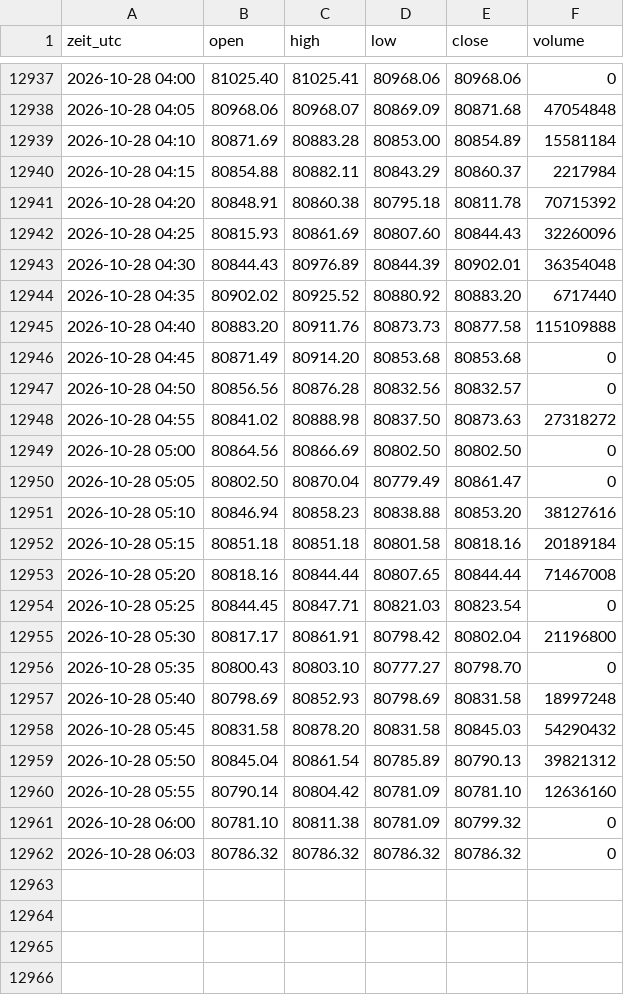
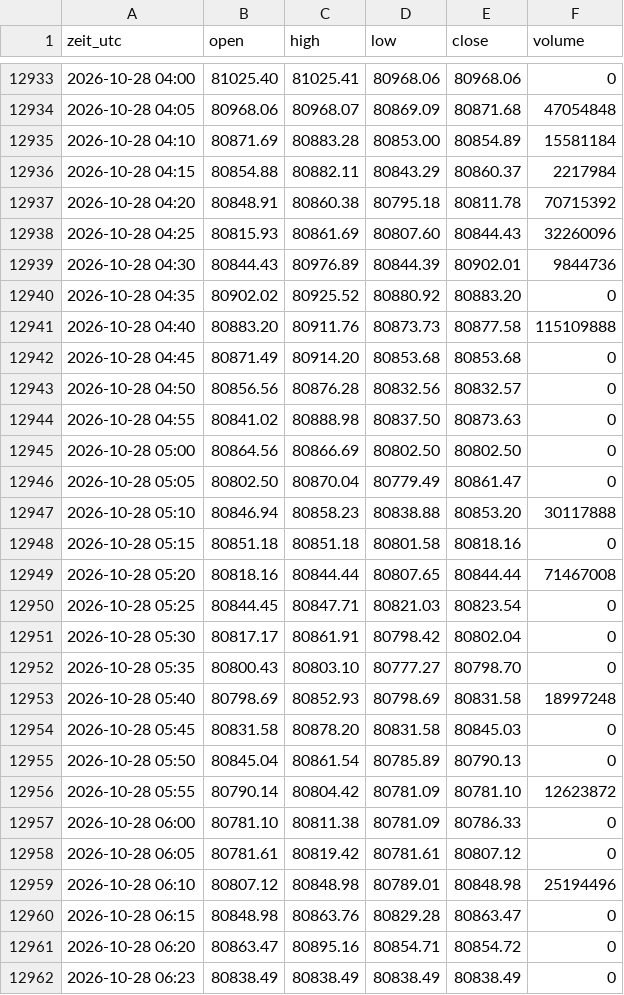
Before and after one commit to salobig575-coder/nq-daten, a CSV file: data/btc_5m.csv, drawn as a sheet; only a part is shown, gaps mark what is left out; the diff covers the shown part only.

```diff
--- a/data/btc_5m.csv
+++ b/data/btc_5m.csv
@@ -12942,4 +12938,4 @@ zeit_utc,open,high,low,close,volume
 2026-10-28 04:25,80815.93,80861.69,80807.60,80844.43,32260096
-2026-10-28 04:30,80844.43,80976.89,80844.39,80902.01,36354048
-2026-10-28 04:35,80902.02,80925.52,80880.92,80883.20,6717440
+2026-10-28 04:30,80844.43,80976.89,80844.39,80902.01,9844736
+2026-10-28 04:35,80902.02,80925.52,80880.92,80883.20,0
 2026-10-28 04:40,80883.20,80911.76,80873.73,80877.58,115109888
@@ -12947,16 +12943,20 @@ zeit_utc,open,high,low,close,volume
 2026-10-28 04:50,80856.56,80876.28,80832.56,80832.57,0
-2026-10-28 04:55,80841.02,80888.98,80837.50,80873.63,27318272
+2026-10-28 04:55,80841.02,80888.98,80837.50,80873.63,0
 2026-10-28 05:00,80864.56,80866.69,80802.50,80802.50,0
 2026-10-28 05:05,80802.50,80870.04,80779.49,80861.47,0
-2026-10-28 05:10,80846.94,80858.23,80838.88,80853.20,38127616
-2026-10-28 05:15,80851.18,80851.18,80801.58,80818.16,20189184
+2026-10-28 05:10,80846.94,80858.23,80838.88,80853.20,30117888
+2026-10-28 05:15,80851.18,80851.18,80801.58,80818.16,0
 2026-10-28 05:20,80818.16,80844.44,80807.65,80844.44,71467008
 2026-10-28 05:25,80844.45,80847.71,80821.03,80823.54,0
-2026-10-28 05:30,80817.17,80861.91,80798.42,80802.04,21196800
+2026-10-28 05:30,80817.17,80861.91,80798.42,80802.04,0
 2026-10-28 05:35,80800.43,80803.10,80777.27,80798.70,0
 2026-10-28 05:40,80798.69,80852.93,80798.69,80831.58,18997248
-2026-10-28 05:45,80831.58,80878.20,80831.58,80845.03,54290432
-2026-10-28 05:50,80845.04,80861.54,80785.89,80790.13,39821312
-2026-10-28 05:55,80790.14,80804.42,80781.09,80781.10,12636160
-2026-10-28 06:00,80781.10,80811.38,80781.09,80799.32,0
-2026-10-28 06:03,80786.32,80786.32,80786.32,80786.32,0
+2026-10-28 05:45,80831.58,80878.20,80831.58,80845.03,0
+2026-10-28 05:50,80845.04,80861.54,80785.89,80790.13,0
+2026-10-28 05:55,80790.14,80804.42,80781.09,80781.10,12623872
+2026-10-28 06:00,80781.10,80811.38,80781.09,80786.33,0
+2026-10-28 06:05,80781.61,80819.42,80781.61,80807.12,0
+2026-10-28 06:10,80807.12,80848.98,80789.01,80848.98,25194496
+2026-10-28 06:15,80848.98,80863.76,80829.28,80863.47,0
+2026-10-28 06:20,80863.47,80895.16,80854.71,80854.72,0
+2026-10-28 06:23,80838.49,80838.49,80838.49,80838.49,0
```
Also changed, not shown: 4 removed rows and 12 edited cells elsewhere in this file, data/es_5m.csv, data/nq_5m.csv, 22 other files.
